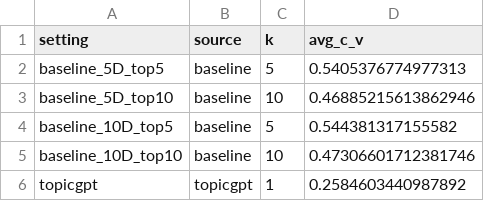
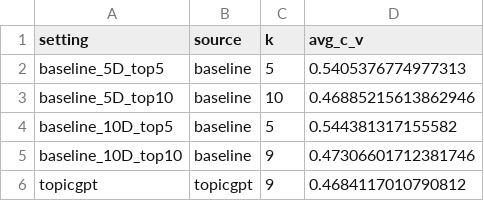
Before and after one commit to Liambrrr/Paper_Reproduce-Ideas_Extraction_Clustering, a CSV file: step11_coherence/coherence_summary.csv, drawn as a sheet.

Commit message:
step11 fix up

```diff
--- a/step11_coherence/coherence_summary.csv
+++ b/step11_coherence/coherence_summary.csv
@@ -4,3 +4,3 @@ baseline_5D_top10,baseline,10,0.46885215613862946
 baseline_10D_top5,baseline,5,0.544381317155582
-baseline_10D_top10,baseline,10,0.47306601712381746
-topicgpt,topicgpt,1,0.2584603440987892
+baseline_10D_top10,baseline,9,0.47306601712381746
+topicgpt,topicgpt,9,0.4684117010790812
```
Also changed, not shown: 2 other files.
